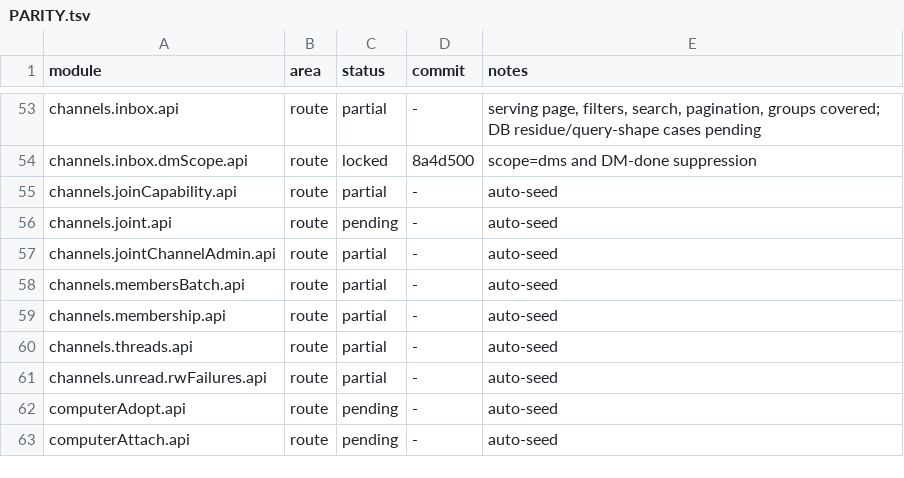
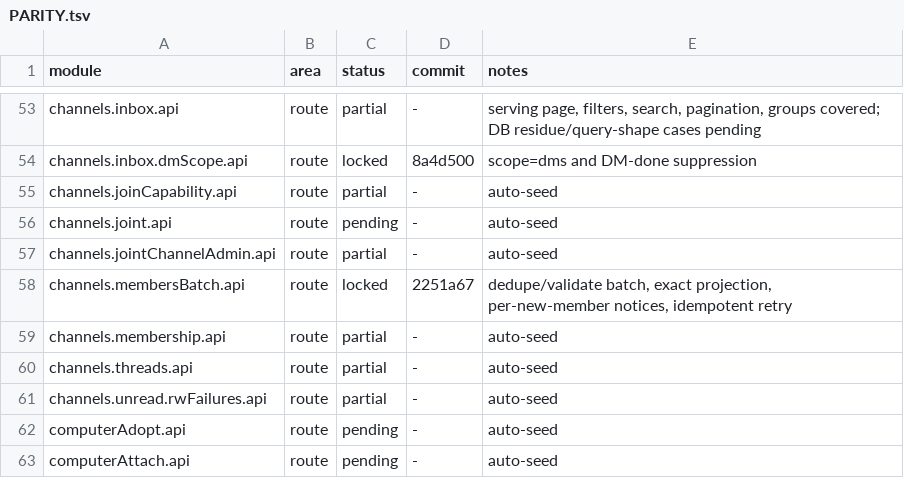
Before and after one commit to kevinzhow/raft-server-swift, a TSV file: docs/PARITY.tsv, drawn as a sheet; only a part is shown, gaps mark what is left out.

Commit message:
Credit the channel members batch module.

```diff
--- a/docs/PARITY.tsv
+++ b/docs/PARITY.tsv
@@ -57,3 +57,3 @@ channels.joint.api	route	pending	-	auto-seed
 channels.jointChannelAdmin.api	route	partial	-	auto-seed
-channels.membersBatch.api	route	partial	-	auto-seed
+channels.membersBatch.api	route	locked	2251a67	dedupe/validate batch, exact projection, per-new-member notices, idempotent retry
 channels.membership.api	route	partial	-	auto-seed
```
